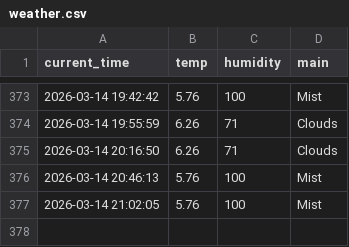
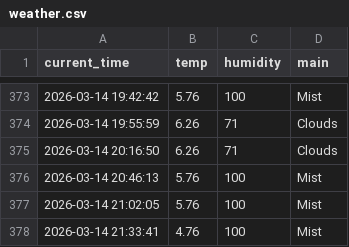
Before and after one commit to 9donghae-art/weather_5m, a CSV file: weather.csv, drawn as a sheet; only a part is shown, gaps mark what is left out.

```diff
--- a/weather.csv
+++ b/weather.csv
@@ -377 +377,2 @@ current_time,temp,humidity,main
 2026-03-14 21:02:05,5.76,100,Mist
+2026-03-14 21:33:41,4.76,100,Mist
```
